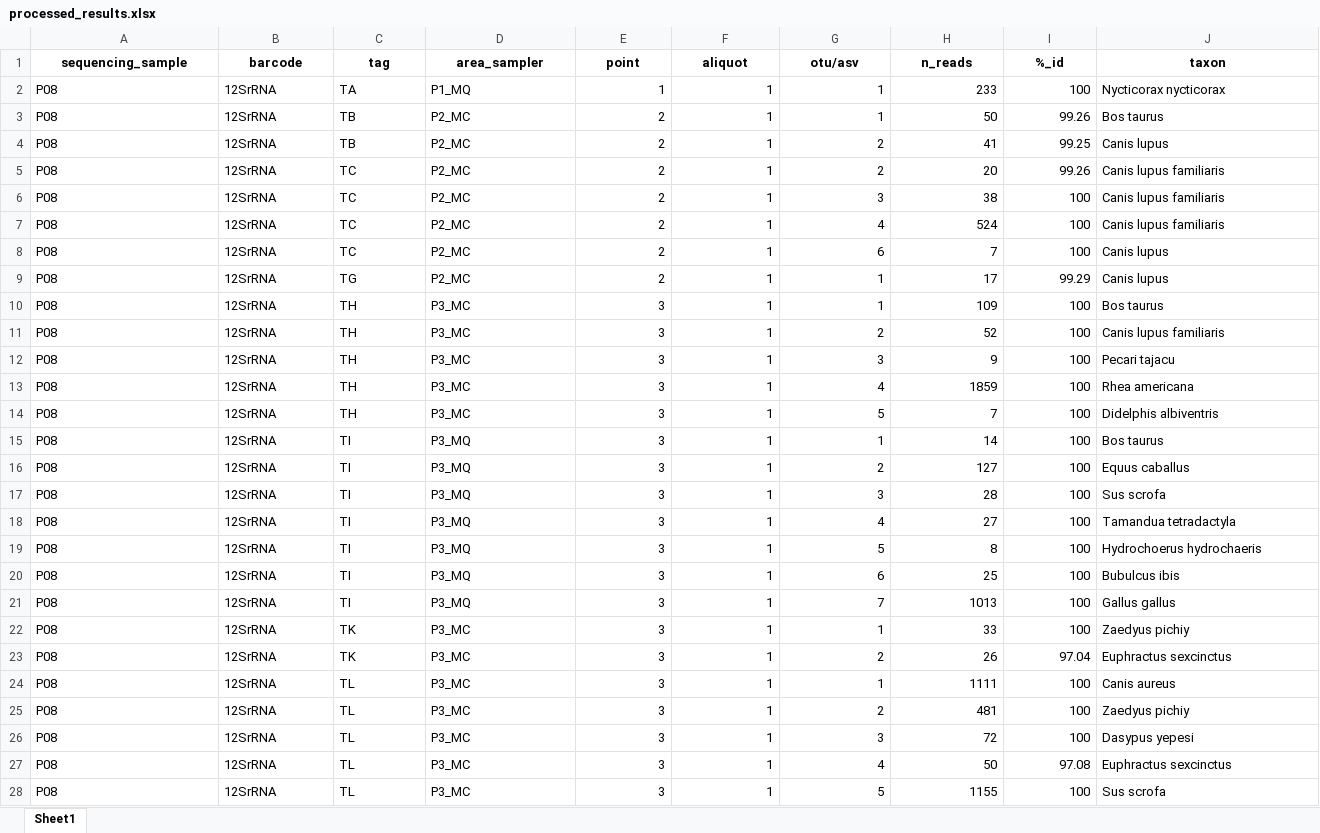
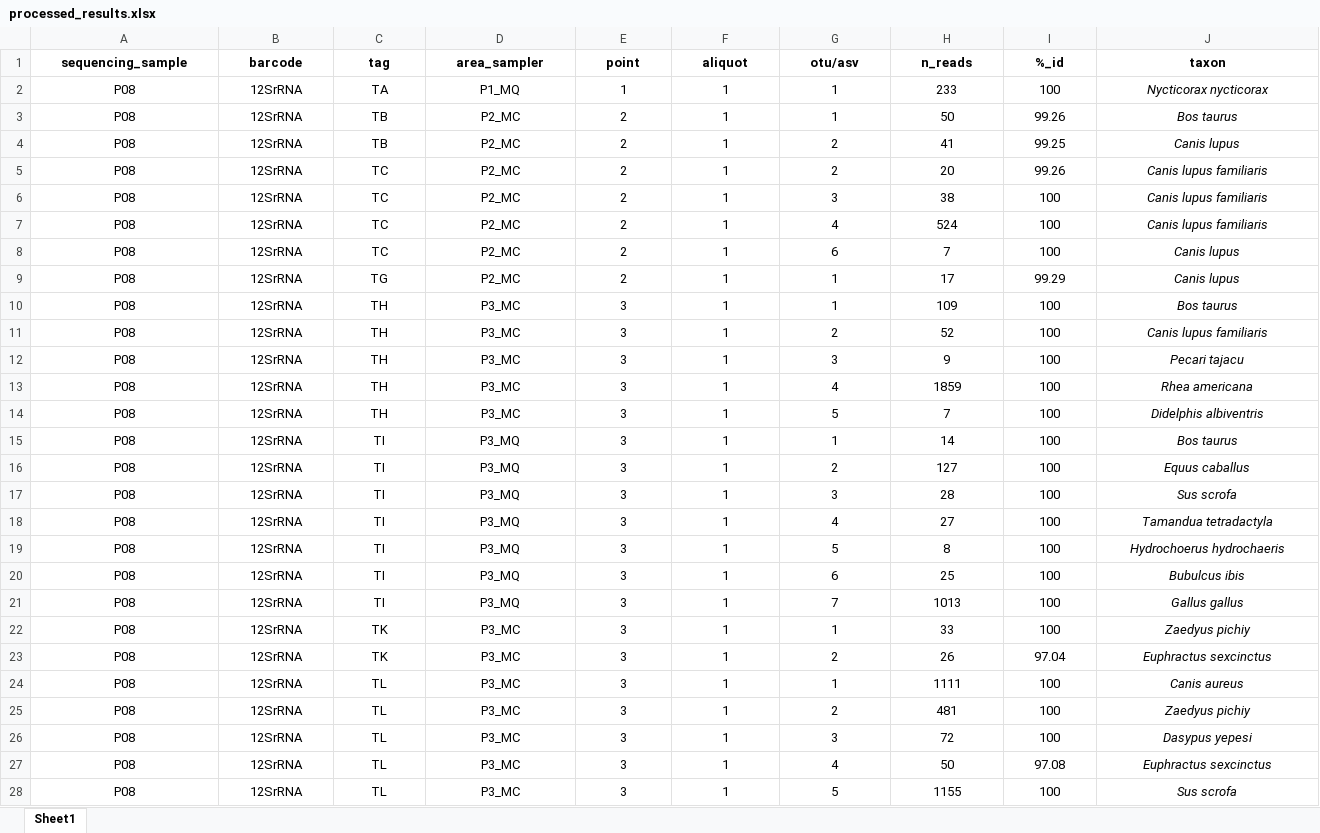
Before and after one commit to Leo-9821/eDNAnalyzer, an Excel workbook: example_files/eng/xlsx/1_threshold_application/output/processed_results.xlsx, sheet Sheet1, drawn as a sheet; only a part is shown; values as stored, in another font and other column widths than the file's, no borders; the diff covers the shown part only; the diff names each change by its address in the sheet, - before the commit and + after, or states it on an @@ line.

```diff
--- a/example_files/eng/xlsx/1_threshold_application/output/processed_results.xlsx (sheet Sheet1)
+++ b/example_files/eng/xlsx/1_threshold_application/output/processed_results.xlsx (sheet Sheet1)
-A2:D28 alignment: left
+A2:D28 alignment: center
-E2:I28 alignment: right
+E2:I28 alignment: center
@@ J2:J28 alignment: left → center, italic: off → on @@
```
Also changed, not shown: cell formats elsewhere in this sheet, example_files/eng/xlsx/2_results_consolidation/output/results_MC.xlsx, example_files/pt-br/xlsx/1_aplicacao_threshold/input/input_exemplo.xlsx, 24 other files.
